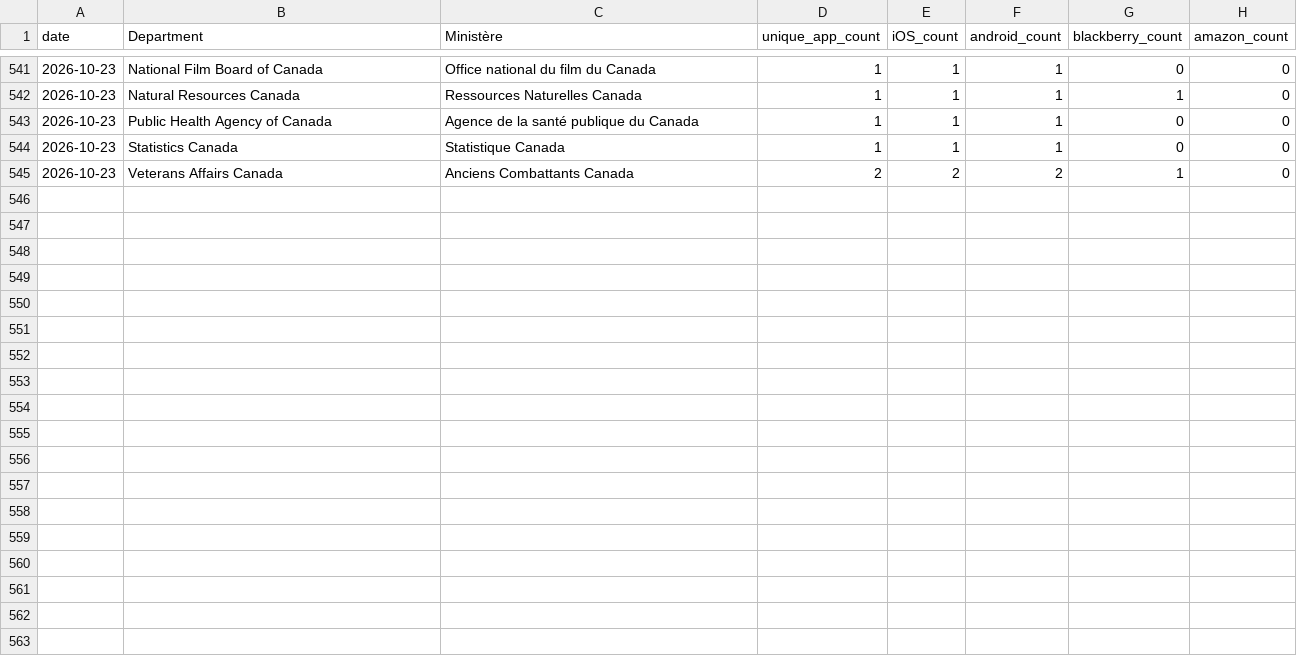
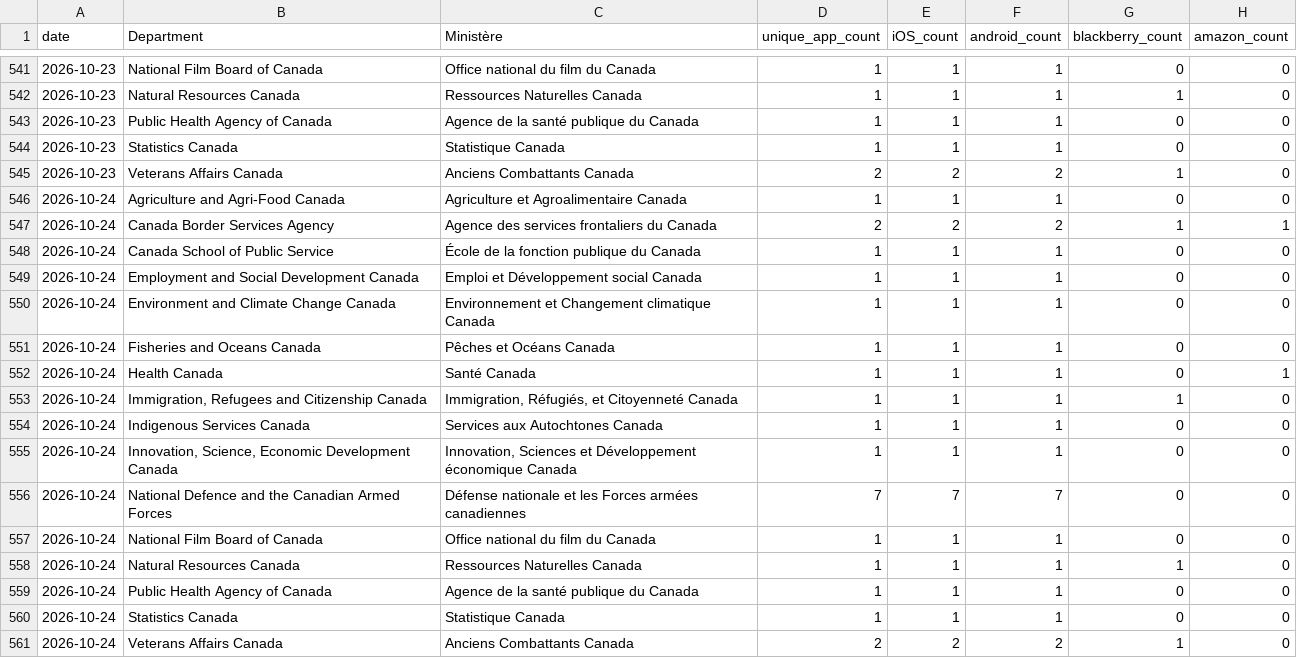
Before and after one commit to PatLittle/GC-Socials, a CSV file: mobile-apps/mobile_app_counts.csv, drawn as a sheet; only a part is shown, gaps mark what is left out; the diff names each change by its address in the sheet, - before the commit and + after, or states it on an @@ line.

```diff
--- a/mobile-apps/mobile_app_counts.csv
+++ b/mobile-apps/mobile_app_counts.csv
+row 546: 2026-10-24 | Agriculture and Agri-Food Canada | Agriculture et Agroalimentaire Canada | 1 | 1 | 1 | 0 | 0
+row 547: 2026-10-24 | Canada Border Services Agency | Agence des services frontaliers du Canada | 2 | 2 | 2 | 1 | 1
+row 548: 2026-10-24 | Canada School of Public Service | École de la fonction publique du Canada | 1 | 1 | 1 | 0 | 0
+row 549: 2026-10-24 | Employment and Social Development Canada | Emploi et Développement social Canada | 1 | 1 | 1 | 0 | 0
+row 550: 2026-10-24 | Environment and Climate Change Canada | Environnement et Changement climatique Canada | 1 | 1 | 1 | 0 | 0
+row 551: 2026-10-24 | Fisheries and Oceans Canada | Pêches et Océans Canada | 1 | 1 | 1 | 0 | 0
+row 552: 2026-10-24 | Health Canada | Santé Canada | 1 | 1 | 1 | 0 | 1
+row 553: 2026-10-24 | Immigration, Refugees and Citizenship Canada | Immigration, Réfugiés, et Citoyenneté Canada | 1 | 1 | 1 | 1 | 0
+row 554: 2026-10-24 | Indigenous Services Canada | Services aux Autochtones Canada | 1 | 1 | 1 | 0 | 0
+row 555: 2026-10-24 | Innovation, Science, Economic Development Canada | Innovation, Sciences et Développement économique Canada | 1 | 1 | 1 | 0 | 0
+row 556: 2026-10-24 | National Defence and the Canadian Armed Forces | Défense nationale et les Forces armées canadiennes | 7 | 7 | 7 | 0 | 0
+row 557: 2026-10-24 | National Film Board of Canada | Office national du film du Canada | 1 | 1 | 1 | 0 | 0
+row 558: 2026-10-24 | Natural Resources Canada | Ressources Naturelles Canada | 1 | 1 | 1 | 1 | 0
+row 559: 2026-10-24 | Public Health Agency of Canada | Agence de la santé publique du Canada | 1 | 1 | 1 | 0 | 0
+row 560: 2026-10-24 | Statistics Canada | Statistique Canada | 1 | 1 | 1 | 0 | 0
+row 561: 2026-10-24 | Veterans Affairs Canada | Anciens Combattants Canada | 2 | 2 | 2 | 1 | 0
```
Also changed, not shown: 2 other files.
